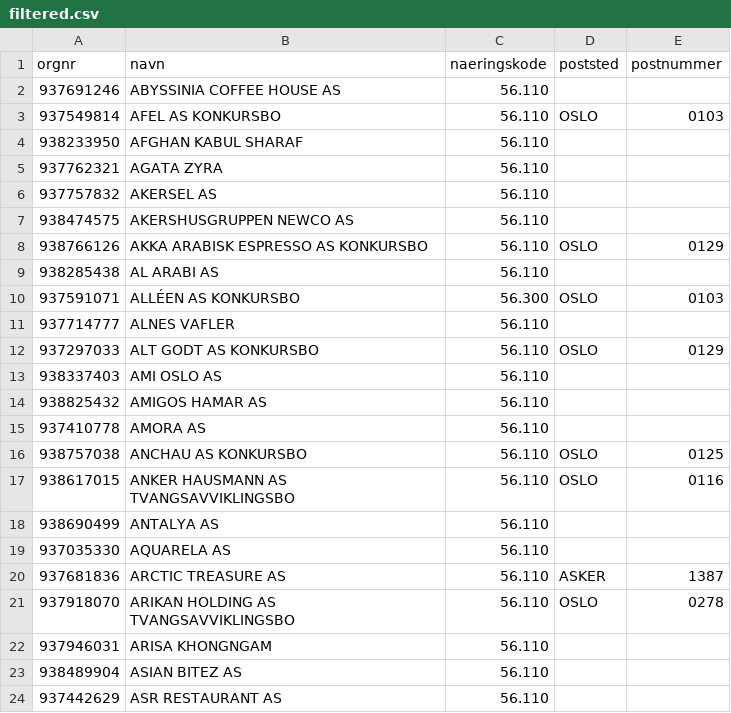
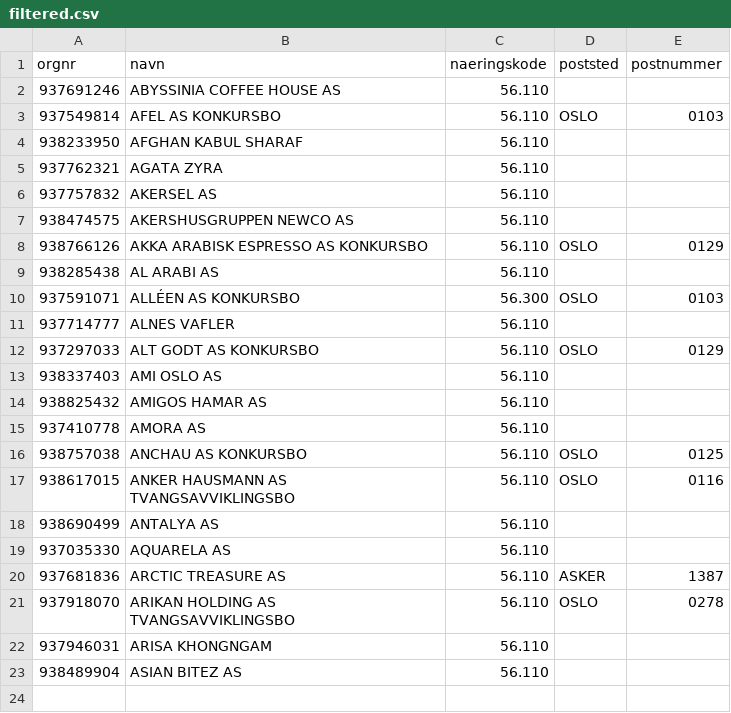
Before and after one commit to Ejmiiil/brreg-automatisk, a CSV file: filtered.csv, drawn as a sheet; the diff names each change by its address in the sheet, - before the commit and + after, or states it on an @@ line.

```diff
--- a/filtered.csv
+++ b/filtered.csv
-row 24: 937442629 | ASR RESTAURANT AS | 56.110
```
Also changed, not shown: 1 other file.
